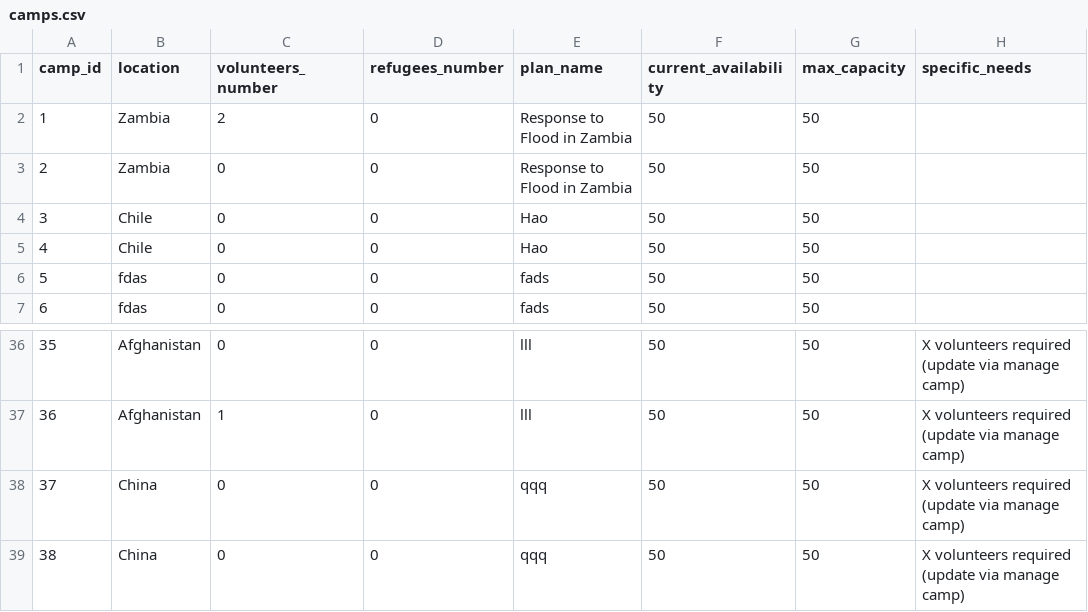
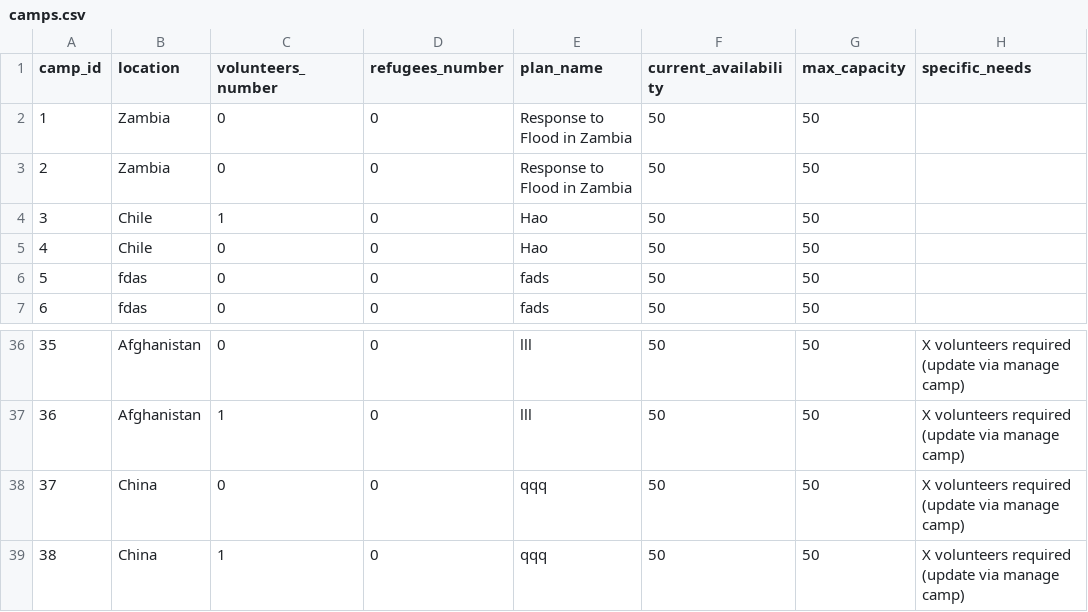
Before and after one commit to Alimauroraa/intro_programming_cw, a CSV file: project into prog/camps.csv, drawn as a sheet; only a part is shown, gaps mark what is left out; the diff names each change by its address in the sheet, - before the commit and + after, or states it on an @@ line.

```diff
--- a/project into prog/camps.csv
+++ b/project into prog/camps.csv
-C2 (volunteers_number): 2
+C2 (volunteers_number): 0
-C4 (volunteers_number): 0
+C4 (volunteers_number): 1
-C39 (volunteers_number): 0
+C39 (volunteers_number): 1
```
Also changed, not shown: project into prog/liveupdates.csv, project into prog/volunteers_file.csv, 2 other files.
